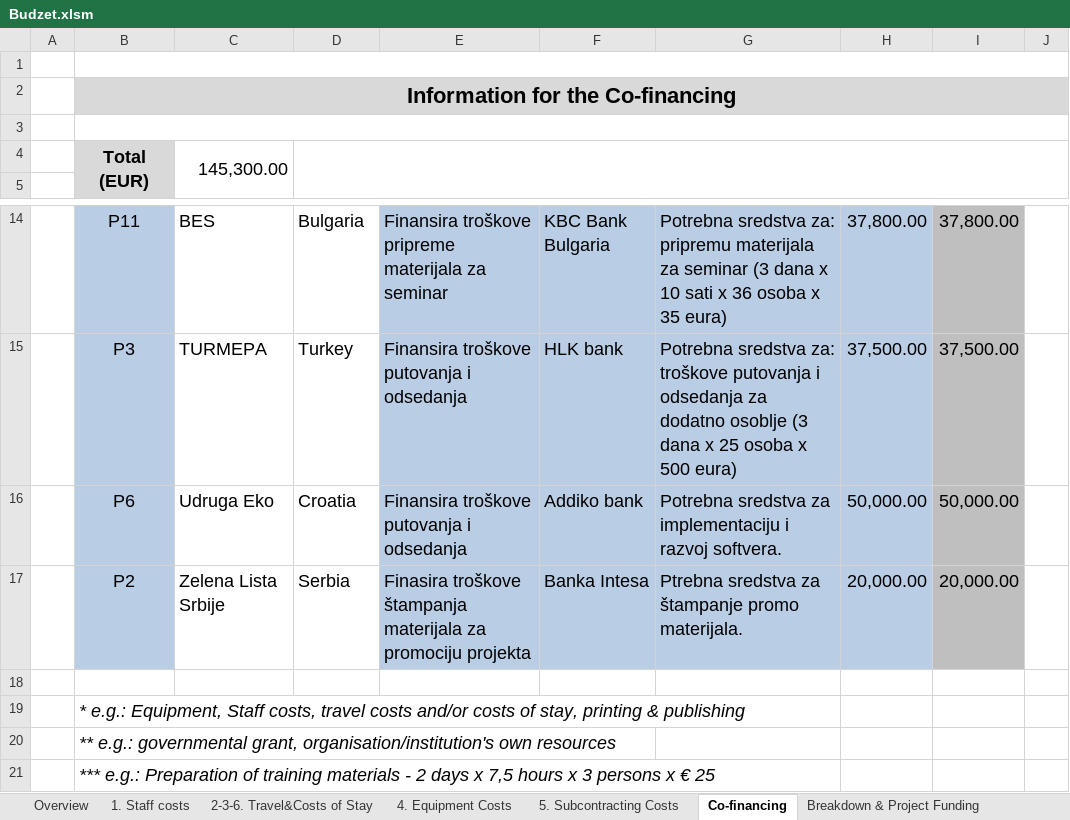
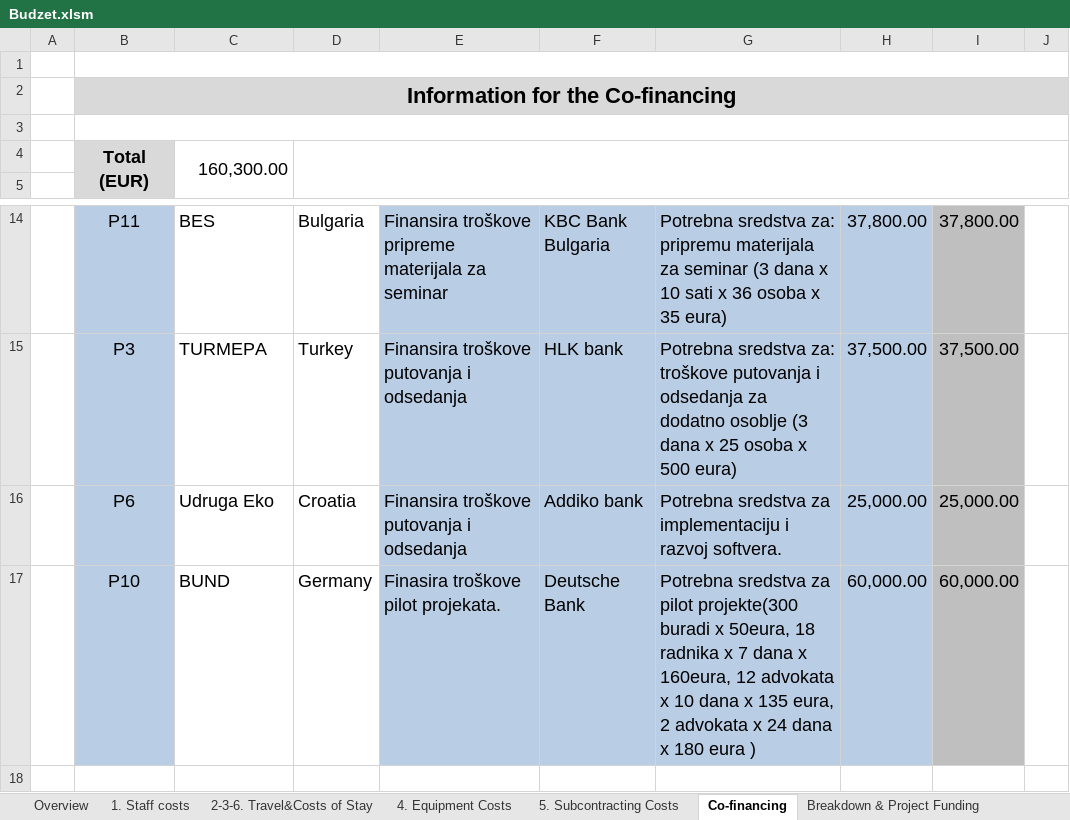
Before and after one commit to basilamed/Upravljanje-Softverskim-Projektima, an Excel workbook: Faza planiranja/Budzet.xlsm, sheet Co-financing, drawn as a sheet; only a part is shown, gaps mark what is left out; the shorter side is filled out with more unchanged rows; values as stored, in another font and other column widths than the file's, no borders; charts and pictures and conditional formats not drawn; removed rows and columns are numbered as before the commit, all else as after; the diff names each change by its address in the sheet, - before the commit and + after, or states it on an @@ line.

```diff
--- a/Faza planiranja/Budzet.xlsm (sheet Co-financing)
+++ b/Faza planiranja/Budzet.xlsm (sheet Co-financing)
-C4: 145,300.00
+C4: 160,300.00
-H16: 50,000.00
+H16: 25,000.00
-I16: 50,000.00
+I16: 25,000.00
-row 17:  | P2 | Zelena Lista Srbije | Serbia | Finasira troškove štampanja materijala za promociju projekta | Banka Intesa | Ptrebna sredstva za štampanje promo materijala. | 20,000.00 | 20,000.00
+row 17:  | P10 | BUND | Germany | Finasira troškove pilot projekata. | Deutsche Bank | Potrebna sredstva za pilot projekte(300 buradi x 50eura, 18 radnika x 7 dana x 160eura, 12 advokata x 10 dana x 135 eura, 2 advokata x 24 dana x 180 eura ) | 60,000.00 | 60,000.00
```
Also changed, not shown: charts or pictures, 1 other file.
